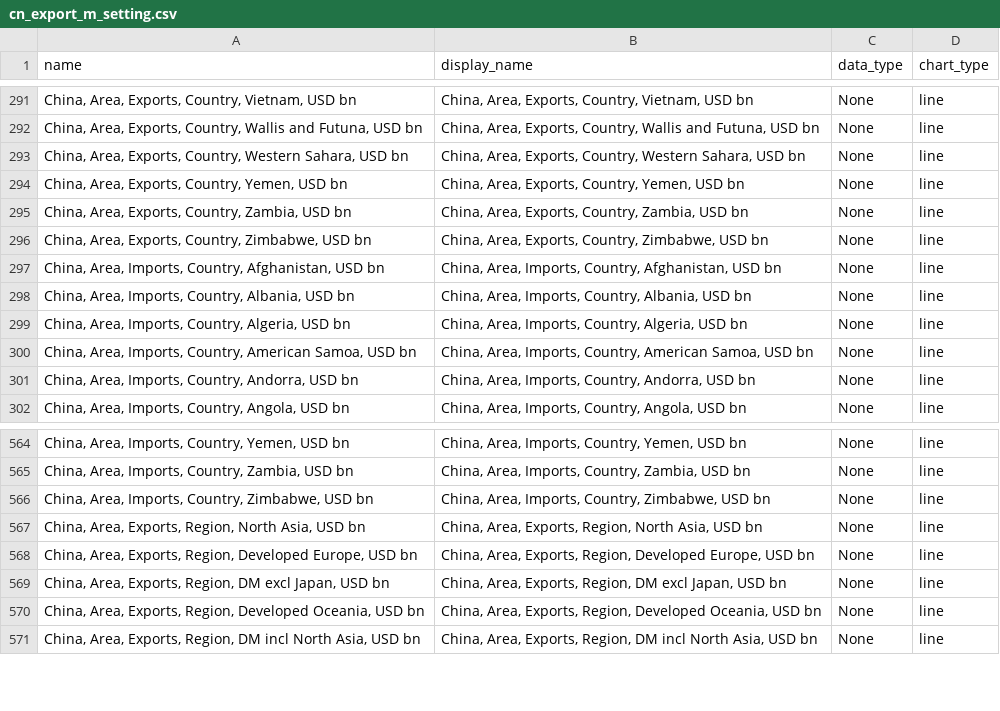
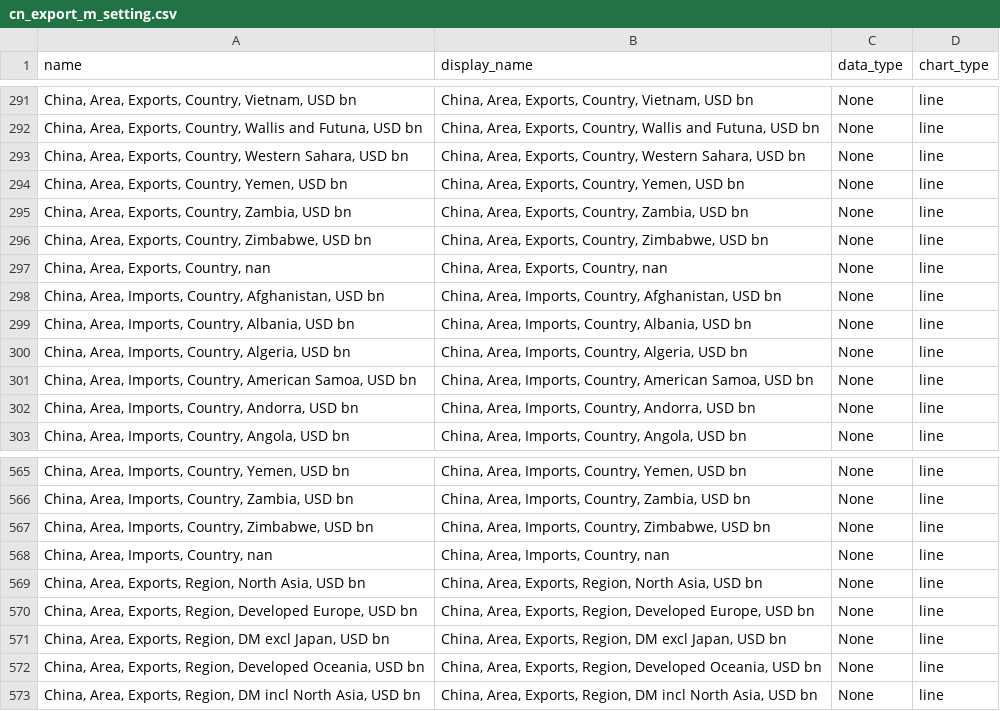
Before and after one commit to Paul-Edward-C/econ-db, a CSV file: app/db/cn/export/m/cn_export_m_setting.csv, drawn as a sheet; only a part is shown, gaps mark what is left out; the diff names each change by its address in the sheet, - before the commit and + after, or states it on an @@ line.

```diff
--- a/app/db/cn/export/m/cn_export_m_setting.csv
+++ b/app/db/cn/export/m/cn_export_m_setting.csv
+row 297: China, Area, Exports, Country, nan | China, Area, Exports, Country, nan | None | line
+row 568: China, Area, Imports, Country, nan | China, Area, Imports, Country, nan | None | line
```
Also changed, not shown: app/db/tw/mxpi/m/tw_mxpi_m_setting.csv, 8 other files.
